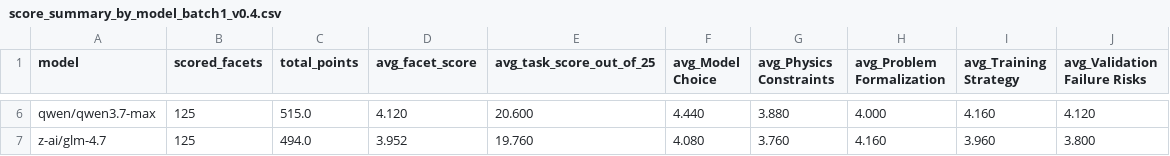
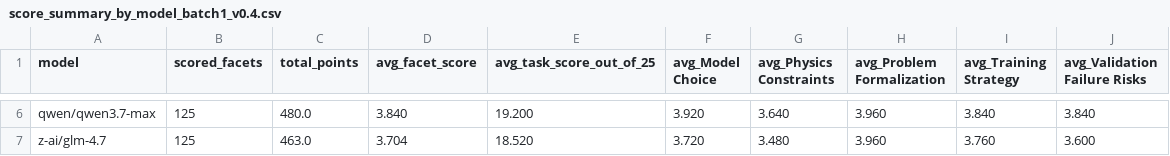
Before and after one commit to Gyy12138-66/pim_planbench, a CSV file: scores/pilot_v0.4/score_summary_by_model_batch1_v0.4.csv, drawn as a sheet; only a part is shown, gaps mark what is left out; the diff covers the shown part only; the diff names each change by its address in the sheet, - before the commit and + after, or states it on an @@ line.

```diff
--- a/scores/pilot_v0.4/score_summary_by_model_batch1_v0.4.csv
+++ b/scores/pilot_v0.4/score_summary_by_model_batch1_v0.4.csv
-C6 (total_points): 515.0
+C6 (total_points): 480.0
-D6 (avg_facet_score): 4.120
+D6 (avg_facet_score): 3.840
-E6 (avg_task_score_out_of_25): 20.600
+E6 (avg_task_score_out_of_25): 19.200
-F6 (avg_Model Choice): 4.440
+F6 (avg_Model Choice): 3.920
-G6 (avg_Physics Constraints): 3.880
+G6 (avg_Physics Constraints): 3.640
-H6 (avg_Problem Formalization): 4.000
+H6 (avg_Problem Formalization): 3.960
-I6 (avg_Training Strategy): 4.160
+I6 (avg_Training Strategy): 3.840
-J6 (avg_Validation Failure Risks): 4.120
+J6 (avg_Validation Failure Risks): 3.840
-C7 (total_points): 494.0
+C7 (total_points): 463.0
-D7 (avg_facet_score): 3.952
+D7 (avg_facet_score): 3.704
-E7 (avg_task_score_out_of_25): 19.760
+E7 (avg_task_score_out_of_25): 18.520
-F7 (avg_Model Choice): 4.080
+F7 (avg_Model Choice): 3.720
-G7 (avg_Physics Constraints): 3.760
+G7 (avg_Physics Constraints): 3.480
-H7 (avg_Problem Formalization): 4.160
+H7 (avg_Problem Formalization): 3.960
-I7 (avg_Training Strategy): 3.960
+I7 (avg_Training Strategy): 3.760
-J7 (avg_Validation Failure Risks): 3.800
+J7 (avg_Validation Failure Risks): 3.600
```
Also changed, not shown: 32 edited cells elsewhere in this file, scores/pilot_v0.4/score_summary_by_task_model_batch1_v0.4.csv, update_v04/docs/item_metrics_batch1_v0.4.csv, 28 other files.
